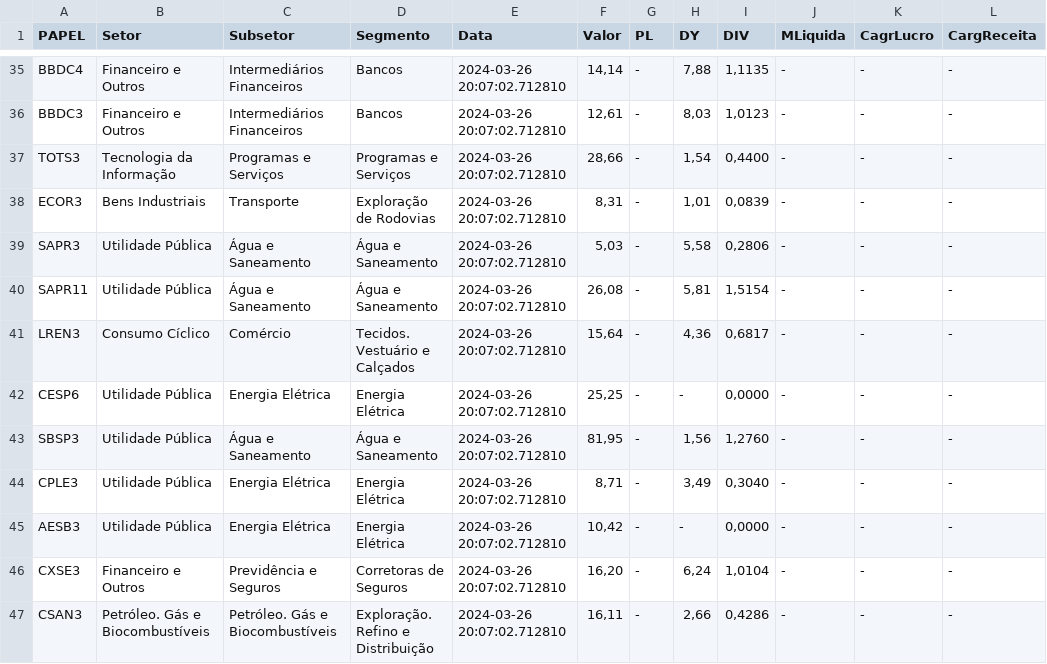
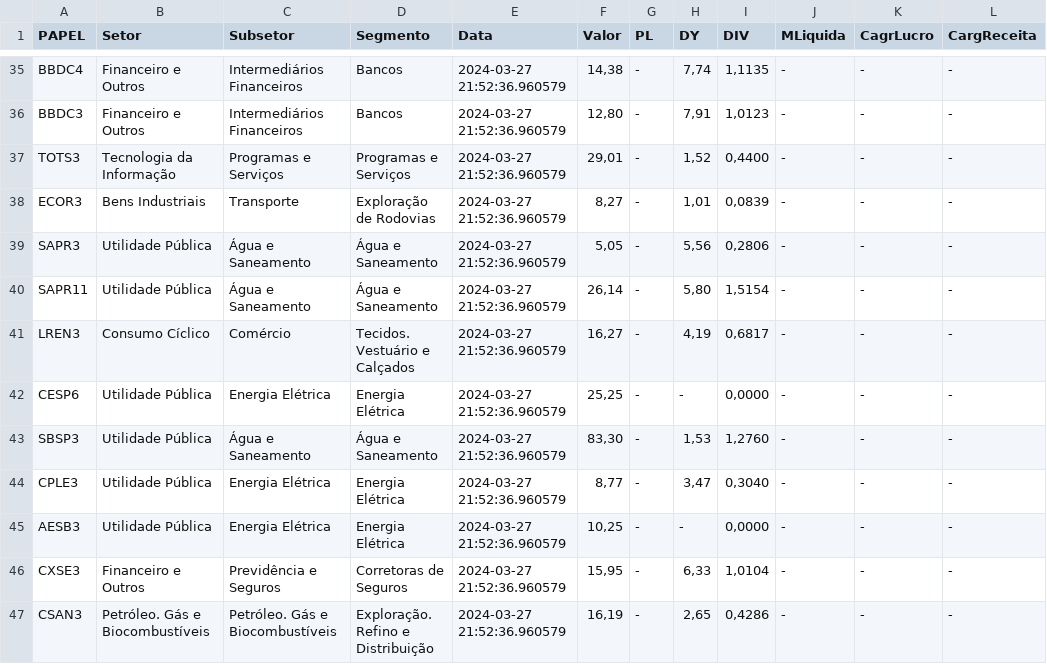
Before and after one commit to ggaiof/geral, a CSV file: indicadores.csv, drawn as a sheet; only a part is shown, gaps mark what is left out; the diff covers the shown part only.

```diff
--- a/indicadores.csv
+++ b/indicadores.csv
@@ -35,13 +35,13 @@ PAPEL,Setor,Subsetor,Segmento,Data,Valor,PL,DY,DIV,MLiquida,CagrLucro,CargReceit
-"BBDC4","Financeiro e Outros","Intermediários Financeiros","Bancos","2024-03-26 20:07:02.712810","14,14","-","7,88","1,1135","-","-","-"
-"BBDC3","Financeiro e Outros","Intermediários Financeiros","Bancos","2024-03-26 20:07:02.712810","12,61","-","8,03","1,0123","-","-","-"
-"TOTS3","Tecnologia da Informação","Programas e Serviços","Programas e Serviços","2024-03-26 20:07:02.712810","28,66","-","1,54","0,4400","-","-","-"
-"ECOR3","Bens Industriais","Transporte","Exploração de Rodovias","2024-03-26 20:07:02.712810","8,31","-","1,01","0,0839","-","-","-"
-"SAPR3","Utilidade Pública","Água e Saneamento","Água e Saneamento","2024-03-26 20:07:02.712810","5,03","-","5,58","0,2806","-","-","-"
-"SAPR11","Utilidade Pública","Água e Saneamento","Água e Saneamento","2024-03-26 20:07:02.712810","26,08","-","5,81","1,5154","-","-","-"
-"LREN3","Consumo Cíclico","Comércio","Tecidos. Vestuário e Calçados","2024-03-26 20:07:02.712810","15,64","-","4,36","0,6817","-","-","-"
-"CESP6","Utilidade Pública","Energia Elétrica","Energia Elétrica","2024-03-26 20:07:02.712810","25,25","-","-","0,0000","-","-","-"
-"SBSP3","Utilidade Pública","Água e Saneamento","Água e Saneamento","2024-03-26 20:07:02.712810","81,95","-","1,56","1,2760","-","-","-"
-"CPLE3","Utilidade Pública","Energia Elétrica","Energia Elétrica","2024-03-26 20:07:02.712810","8,71","-","3,49","0,3040","-","-","-"
-"AESB3","Utilidade Pública","Energia Elétrica","Energia Elétrica","2024-03-26 20:07:02.712810","10,42","-","-","0,0000","-","-","-"
-"CXSE3","Financeiro e Outros","Previdência e Seguros","Corretoras de Seguros","2024-03-26 20:07:02.712810","16,20","-","6,24","1,0104","-","-","-"
-"CSAN3","Petróleo. Gás e Biocombustíveis","Petróleo. Gás e Biocombustíveis","Exploração. Refino e Distribuição","2024-03-26 20:07:02.712810","16,11","-","2,66","0,4286","-","-","-"
+"BBDC4","Financeiro e Outros","Intermediários Financeiros","Bancos","2024-03-27 21:52:36.960579","14,38","-","7,74","1,1135","-","-","-"
+"BBDC3","Financeiro e Outros","Intermediários Financeiros","Bancos","2024-03-27 21:52:36.960579","12,80","-","7,91","1,0123","-","-","-"
+"TOTS3","Tecnologia da Informação","Programas e Serviços","Programas e Serviços","2024-03-27 21:52:36.960579","29,01","-","1,52","0,4400","-","-","-"
+"ECOR3","Bens Industriais","Transporte","Exploração de Rodovias","2024-03-27 21:52:36.960579","8,27","-","1,01","0,0839","-","-","-"
+"SAPR3","Utilidade Pública","Água e Saneamento","Água e Saneamento","2024-03-27 21:52:36.960579","5,05","-","5,56","0,2806","-","-","-"
+"SAPR11","Utilidade Pública","Água e Saneamento","Água e Saneamento","2024-03-27 21:52:36.960579","26,14","-","5,80","1,5154","-","-","-"
+"LREN3","Consumo Cíclico","Comércio","Tecidos. Vestuário e Calçados","2024-03-27 21:52:36.960579","16,27","-","4,19","0,6817","-","-","-"
+"CESP6","Utilidade Pública","Energia Elétrica","Energia Elétrica","2024-03-27 21:52:36.960579","25,25","-","-","0,0000","-","-","-"
+"SBSP3","Utilidade Pública","Água e Saneamento","Água e Saneamento","2024-03-27 21:52:36.960579","83,30","-","1,53","1,2760","-","-","-"
+"CPLE3","Utilidade Pública","Energia Elétrica","Energia Elétrica","2024-03-27 21:52:36.960579","8,77","-","3,47","0,3040","-","-","-"
+"AESB3","Utilidade Pública","Energia Elétrica","Energia Elétrica","2024-03-27 21:52:36.960579","10,25","-","-","0,0000","-","-","-"
+"CXSE3","Financeiro e Outros","Previdência e Seguros","Corretoras de Seguros","2024-03-27 21:52:36.960579","15,95","-","6,33","1,0104","-","-","-"
+"CSAN3","Petróleo. Gás e Biocombustíveis","Petróleo. Gás e Biocombustíveis","Exploração. Refino e Distribuição","2024-03-27 21:52:36.960579","16,19","-","2,65","0,4286","-","-","-"
```
Also changed, not shown: 96 edited cells elsewhere in this file.
